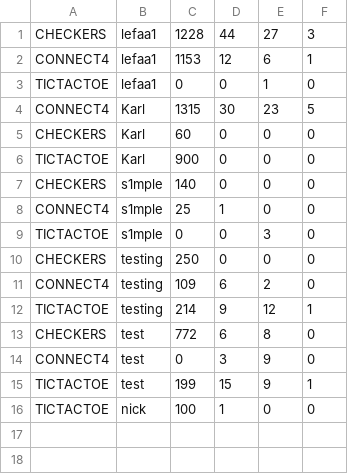
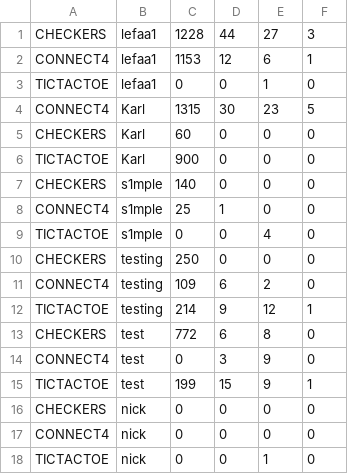
Before and after one commit to aeMyst/Minigame-Portal, a CSV file: src/main/java/src/ca/ucalgary/seng300/database/profiles.csv, drawn as a sheet.

```diff
--- a/src/main/java/src/ca/ucalgary/seng300/database/profiles.csv
+++ b/src/main/java/src/ca/ucalgary/seng300/database/profiles.csv
@@ -8,3 +8,3 @@ CHECKERS,s1mple,140,0,0,0
 CONNECT4,s1mple,25,1,0,0
-TICTACTOE,s1mple,0,0,3,0
+TICTACTOE,s1mple,0,0,4,0
 CHECKERS,testing,250,0,0,0
@@ -15,2 +15,4 @@ CONNECT4,test,0,3,9,0
 TICTACTOE,test,199,15,9,1
-TICTACTOE,nick,100,1,0,0
+CHECKERS,nick,0,0,0,0
+CONNECT4,nick,0,0,0,0
+TICTACTOE,nick,0,0,1,0
```
Also changed, not shown: 5 other files.
